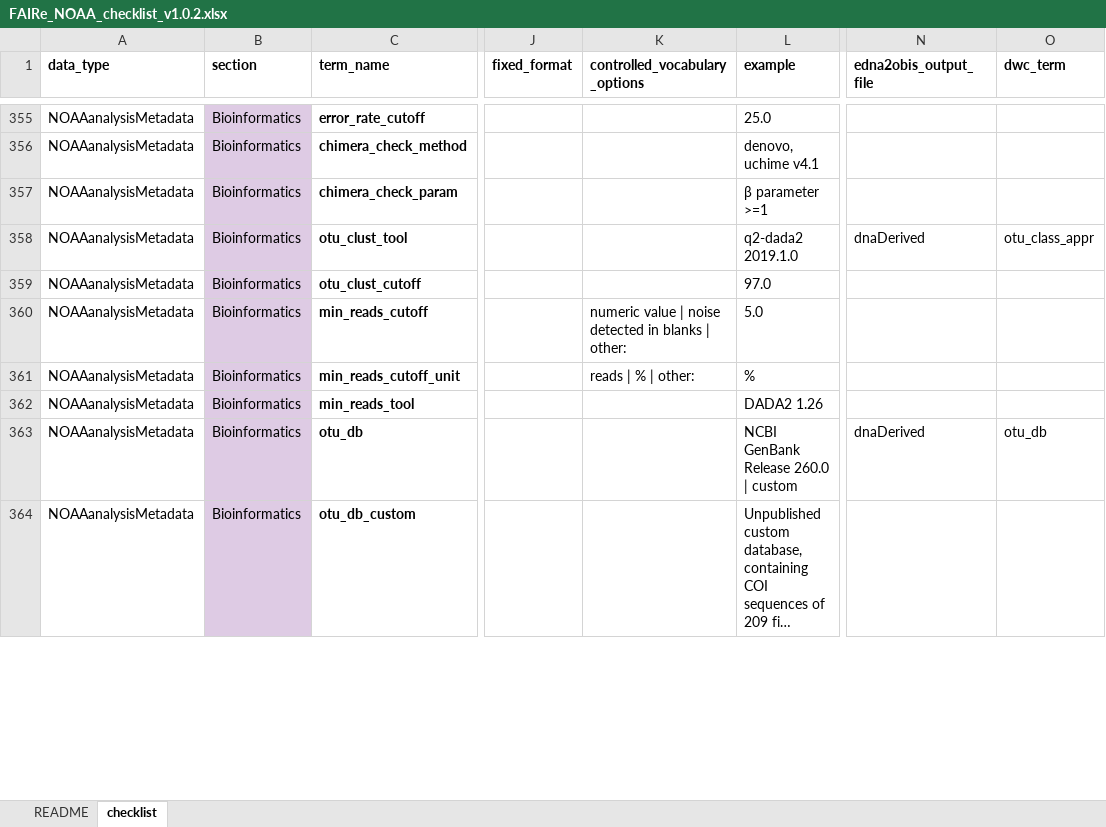
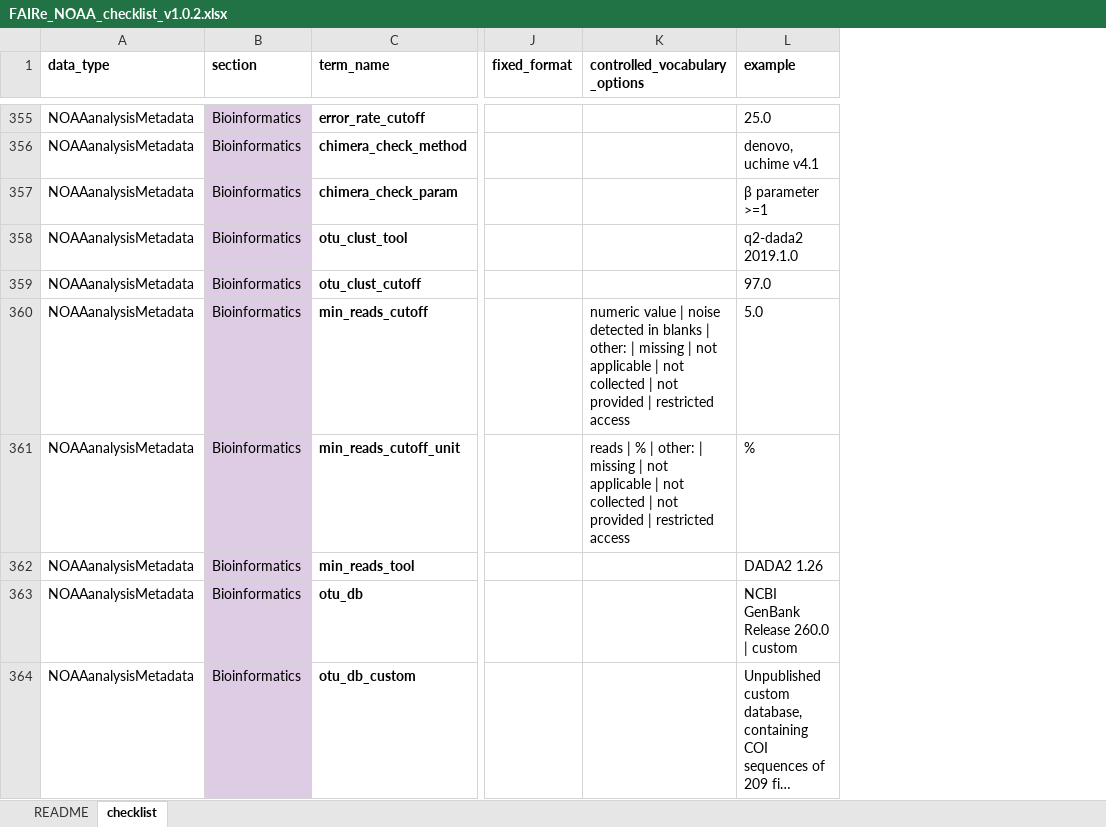
Before and after one commit to aomlomics/FAIReSheets, an Excel workbook: input/FAIRe_NOAA_checklist_v1.0.2.xlsx, sheet checklist, drawn as a sheet; only a part is shown, gaps mark what is left out; long unchanged cells end in …; values as stored, in another font and other column widths than the file's, no borders; the diff covers the shown part only; the diff names each change by its address in the sheet, - before the commit and + after, or states it on an @@ line.

Commit message:
NOAA templates now get built using their own controlled vocabulary, standard FAIRe generation unbroken

```diff
--- a/input/FAIRe_NOAA_checklist_v1.0.2.xlsx (sheet checklist)
+++ b/input/FAIRe_NOAA_checklist_v1.0.2.xlsx (sheet checklist)
-column N (edna2obis_output_file), rows 358-363: dnaDerived |  |  |  |  | dnaDerived
-column O (dwc_term), rows 358-363: otu_class_appr |  |  |  |  | otu_db
-K360 (controlled_vocabulary_options): …| other:
+K360 (controlled_vocabulary_options): …| other: | missing | not applicable | not collected | not provided | restricted access
-K361 (controlled_vocabulary_options): …| other:
+K361 (controlled_vocabulary_options): …| other: | missing | not applicable | not collected | not provided | restricted access
```
Also changed, not shown: 39 edited cells elsewhere in this sheet, 4 other files.
